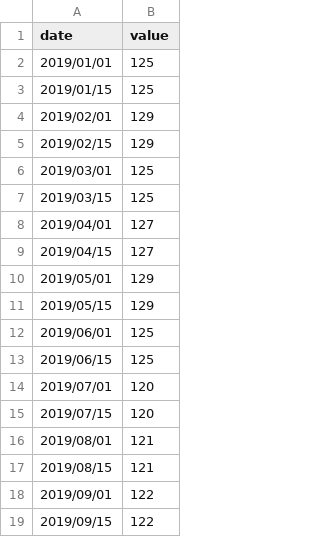
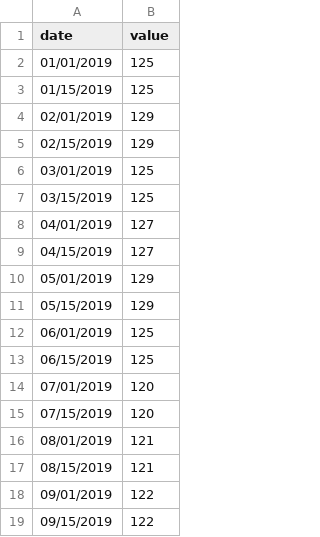
Before and after one commit to hyunchul78/w209, a CSV file: mydata_before.csv, drawn as a sheet.

Commit message:
Update mydata_before.csv

```diff
--- a/mydata_before.csv
+++ b/mydata_before.csv
@@ -1,19 +1,19 @@
 date,value
-2019/01/01,125
-2019/01/15,125
-2019/02/01,129
-2019/02/15,129
-2019/03/01,125
-2019/03/15,125
-2019/04/01,127
-2019/04/15,127
-2019/05/01,129
-2019/05/15,129
-2019/06/01,125
-2019/06/15,125
-2019/07/01,120
-2019/07/15,120
-2019/08/01,121
-2019/08/15,121
-2019/09/01,122
-2019/09/15,122
+01/01/2019,125
+01/15/2019,125
+02/01/2019,129
+02/15/2019,129
+03/01/2019,125
+03/15/2019,125
+04/01/2019,127
+04/15/2019,127
+05/01/2019,129
+05/15/2019,129
+06/01/2019,125
+06/15/2019,125
+07/01/2019,120
+07/15/2019,120
+08/01/2019,121
+08/15/2019,121
+09/01/2019,122
+09/15/2019,122
```
